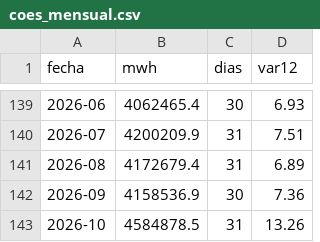
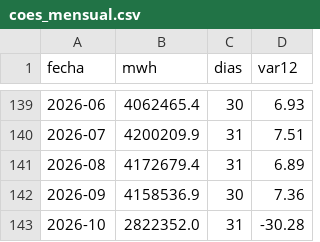
Before and after one commit to MarciaShapiama/iapn-inei, a CSV file: data/coes_mensual.csv, drawn as a sheet; only a part is shown, gaps mark what is left out.

```diff
--- a/data/coes_mensual.csv
+++ b/data/coes_mensual.csv
@@ -142,2 +142,2 @@ fecha,mwh,dias,var12
 2026-09,4158536.9,30,7.36
-2026-10,4584878.5,31,13.26
+2026-10,2822352.0,31,-30.28
```
Also changed, not shown: data/coes_diario.csv, data/normales/lluvia_diaria.csv, 33 other files.
